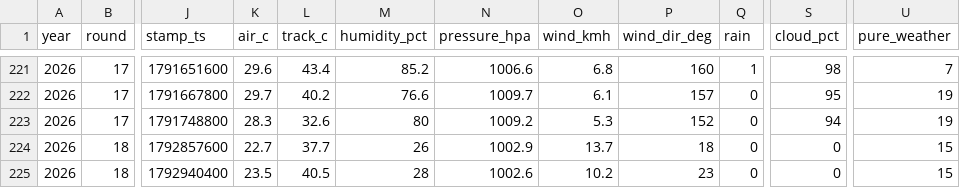
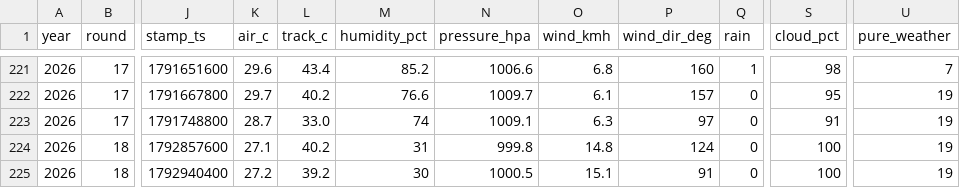
Before and after one commit to hammerwork/F1TrueConditions, a CSV file: data/f1_weather_db.csv, drawn as a sheet; only a part is shown, gaps mark what is left out; the diff names each change by its address in the sheet, - before the commit and + after, or states it on an @@ line.

```diff
--- a/data/f1_weather_db.csv
+++ b/data/f1_weather_db.csv
-K223 (air_c): 28.3
+K223 (air_c): 28.7
-L223 (track_c): 32.6
+L223 (track_c): 33.0
-M223 (humidity_pct): 80
+M223 (humidity_pct): 74
-N223 (pressure_hpa): 1009.2
+N223 (pressure_hpa): 1009.1
-O223 (wind_kmh): 5.3
+O223 (wind_kmh): 6.3
-P223 (wind_dir_deg): 152
+P223 (wind_dir_deg): 97
-S223 (cloud_pct): 94
+S223 (cloud_pct): 91
-K224 (air_c): 22.7
+K224 (air_c): 27.1
-L224 (track_c): 37.7
+L224 (track_c): 40.2
-M224 (humidity_pct): 26
+M224 (humidity_pct): 31
-N224 (pressure_hpa): 1002.9
+N224 (pressure_hpa): 999.8
-O224 (wind_kmh): 13.7
+O224 (wind_kmh): 14.8
-P224 (wind_dir_deg): 18
+P224 (wind_dir_deg): 124
-S224:S225 (cloud_pct): 0
+S224:S225 (cloud_pct): 100
-U224:U225 (pure_weather): 15
+U224:U225 (pure_weather): 19
-K225 (air_c): 23.5
+K225 (air_c): 27.2
-L225 (track_c): 40.5
+L225 (track_c): 39.2
-M225 (humidity_pct): 28
+M225 (humidity_pct): 30
-N225 (pressure_hpa): 1002.6
+N225 (pressure_hpa): 1000.5
-O225 (wind_kmh): 10.2
+O225 (wind_kmh): 15.1
-P225 (wind_dir_deg): 23
+P225 (wind_dir_deg): 91
```
Also changed, not shown: data/f1_weather_segments.csv.
